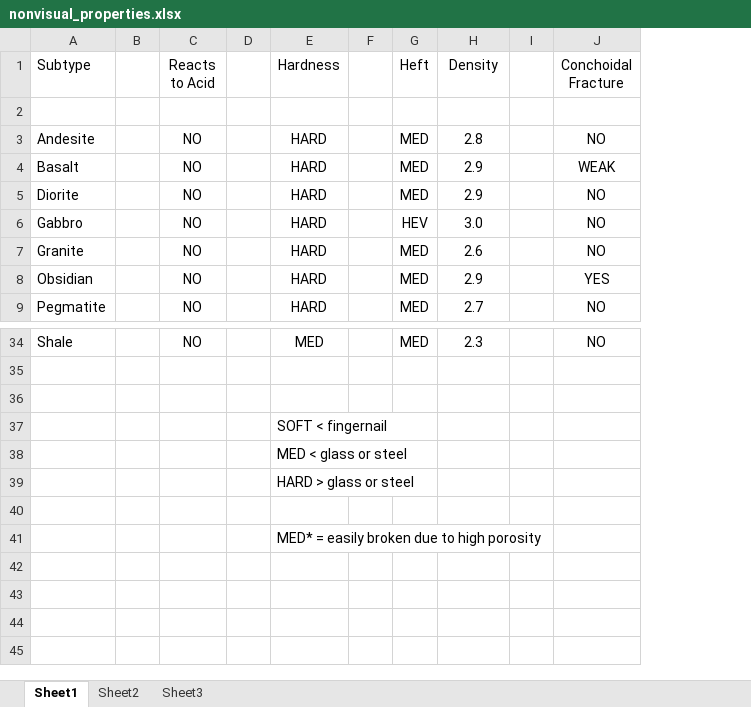
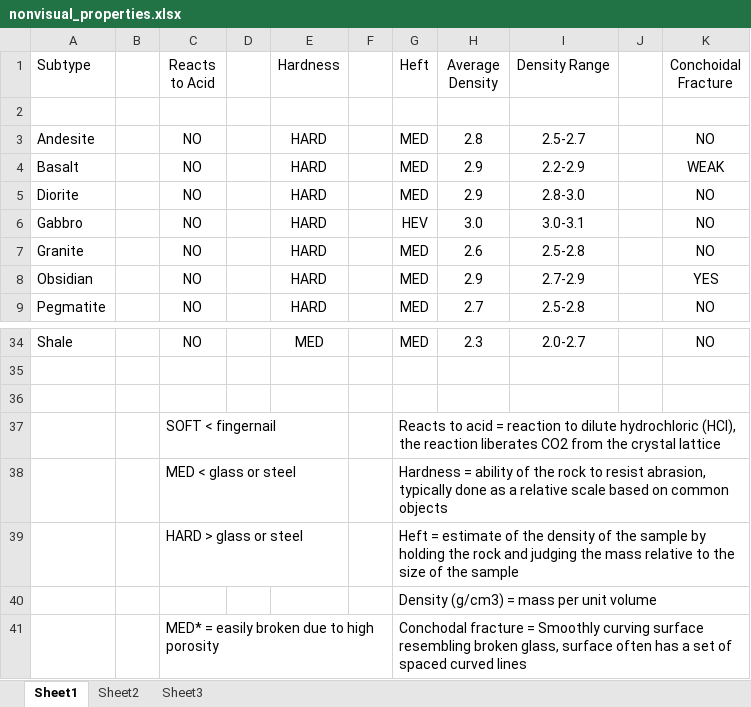
Before and after one commit to nosofskylab/Rocks-Data-and-Stimuli, an Excel workbook: Nonvisual Properties/nonvisual_properties.xlsx, sheet Sheet1, drawn as a sheet; only a part is shown, gaps mark what is left out; values as stored, in another font and other column widths than the file's, no borders; removed rows and columns are numbered as before the commit, all else as after; the diff names each change by its address in the sheet, - before the commit and + after, or states it on an @@ line.

Commit message:
updated nonvisual properties

```diff
--- a/Nonvisual Properties/nonvisual_properties.xlsx (sheet Sheet1)
+++ b/Nonvisual Properties/nonvisual_properties.xlsx (sheet Sheet1)
+column I (Density Range), rows 3-9: 2.5-2.7 | 2.2-2.9 | 2.8-3.0 | 3.0-3.1 | 2.5-2.8 | 2.7-2.9 | 2.5-2.8; row 34: 2.0-2.7
-H1: Density
+H1: Average Density
-row 37:  |  |  |  | SOFT < fingernail
-row 38:  |  |  |  | MED < glass or steel
-row 39:  |  |  |  | HARD > glass or steel
-row 37: (empty)
+row 37:  |  | SOFT < fingernail |  |  |  | Reacts to acid = reaction to dilute hydrochloric (HCl), the reaction liberates CO2 from the crystal lattice
-row 41:  |  |  |  | MED* = easily broken due to high porosity
+row 38:  |  | MED < glass or steel |  |  |  | Hardness = ability of the rock to resist abrasion, typically done as a relative scale based on common objects
+row 39:  |  | HARD > glass or steel |  |  |  | Heft = estimate of the density of the sample by holding the rock and judging the mass relative to the size of the sample
+row 40:  |  |  |  |  |  | Density (g/cm3) = mass per unit volume
+row 41:  |  | MED* = easily broken due to high porosity |  |  |  | Conchodal fracture = Smoothly curving surface resembling broken glass, surface often has a set of spaced curved lines
```
